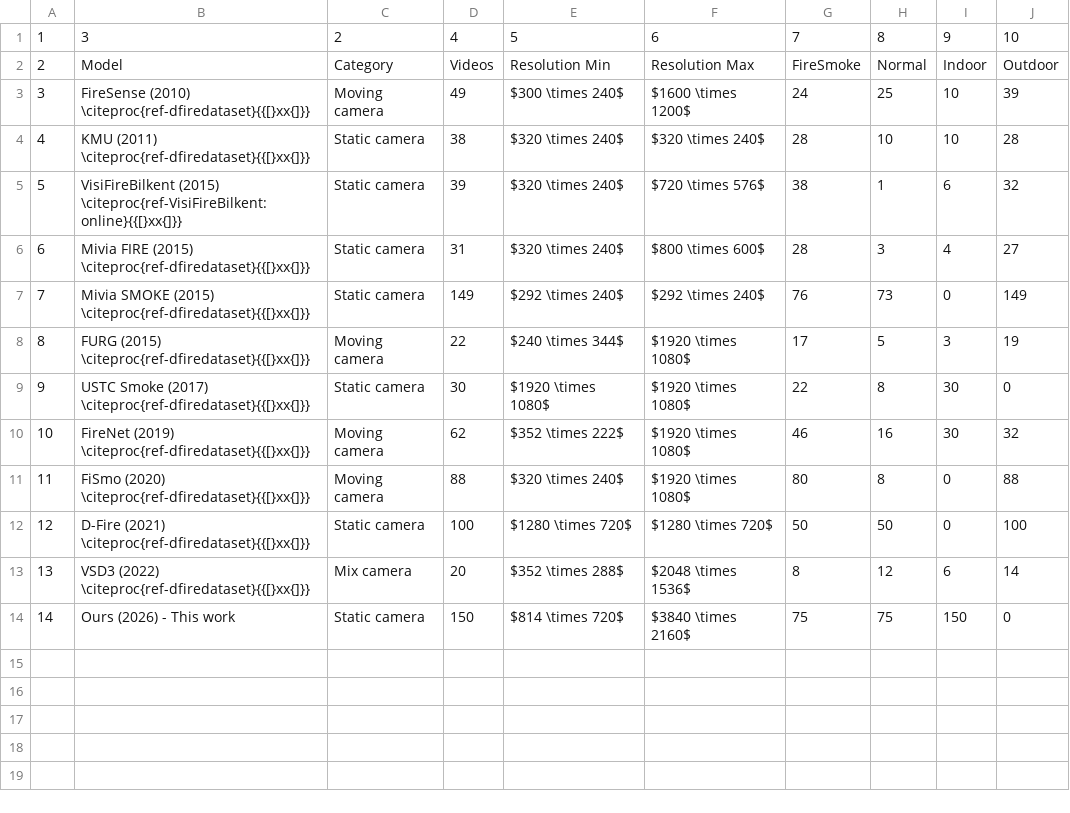
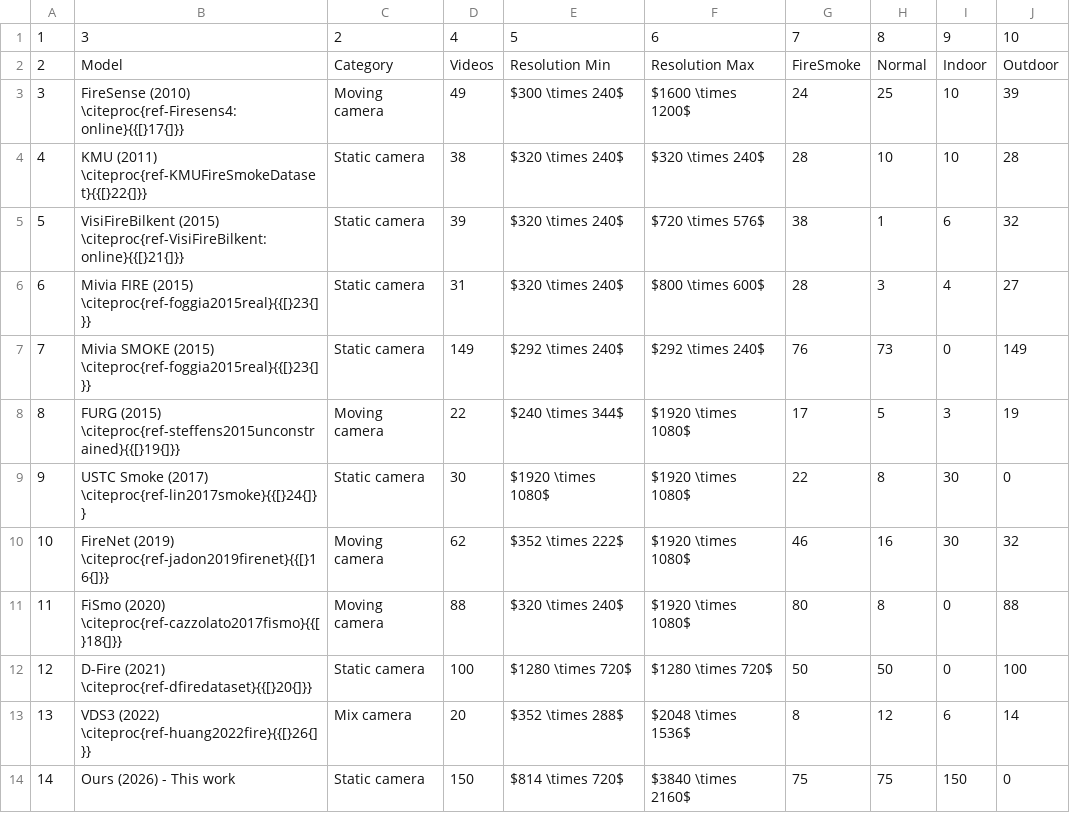
Before and after one commit to hahv/paper2_main, a CSV file: paper/4.table/out/tb_ufireindoor.csv, drawn as a sheet.

```diff
--- a/paper/4.table/out/tb_ufireindoor.csv
+++ b/paper/4.table/out/tb_ufireindoor.csv
@@ -2,13 +2,13 @@
 2;Model;Category;Videos;Resolution Min;Resolution Max;FireSmoke;Normal;Indoor;Outdoor
-3;FireSense (2010) \citeproc{ref-dfiredataset}{{[}xx{]}};Moving camera;49;$300 \times 240$;$1600 \times 1200$;24;25;10;39
-4;KMU (2011) \citeproc{ref-dfiredataset}{{[}xx{]}};Static camera;38;$320 \times 240$;$320 \times 240$;28;10;10;28
-5;VisiFireBilkent (2015) \citeproc{ref-VisiFireBilkent:online}{{[}xx{]}};Static camera;39;$320 \times 240$;$720 \times 576$;38;1;6;32
-6;Mivia FIRE (2015) \citeproc{ref-dfiredataset}{{[}xx{]}};Static camera;31;$320 \times 240$;$800 \times 600$;28;3;4;27
-7;Mivia SMOKE (2015) \citeproc{ref-dfiredataset}{{[}xx{]}};Static camera;149;$292 \times 240$;$292 \times 240$;76;73;0;149
-8;FURG (2015) \citeproc{ref-dfiredataset}{{[}xx{]}};Moving camera;22;$240 \times 344$;$1920 \times 1080$;17;5;3;19
-9;USTC Smoke (2017) \citeproc{ref-dfiredataset}{{[}xx{]}};Static camera;30;$1920 \times 1080$;$1920 \times 1080$;22;8;30;0
-10;FireNet (2019) \citeproc{ref-dfiredataset}{{[}xx{]}};Moving camera;62;$352 \times 222$;$1920 \times 1080$;46;16;30;32
-11;FiSmo (2020) \citeproc{ref-dfiredataset}{{[}xx{]}};Moving camera;88;$320 \times 240$;$1920 \times 1080$;80;8;0;88
-12;D-Fire (2021) \citeproc{ref-dfiredataset}{{[}xx{]}};Static camera;100;$1280 \times 720$;$1280 \times 720$;50;50;0;100
-13;VSD3 (2022) \citeproc{ref-dfiredataset}{{[}xx{]}};Mix camera;20;$352 \times 288$;$2048 \times 1536$;8;12;6;14
+3;FireSense (2010) \citeproc{ref-Firesens4:online}{{[}17{]}};Moving camera;49;$300 \times 240$;$1600 \times 1200$;24;25;10;39
+4;KMU (2011) \citeproc{ref-KMUFireSmokeDataset}{{[}22{]}};Static camera;38;$320 \times 240$;$320 \times 240$;28;10;10;28
+5;VisiFireBilkent (2015) \citeproc{ref-VisiFireBilkent:online}{{[}21{]}};Static camera;39;$320 \times 240$;$720 \times 576$;38;1;6;32
+6;Mivia FIRE (2015) \citeproc{ref-foggia2015real}{{[}23{]}};Static camera;31;$320 \times 240$;$800 \times 600$;28;3;4;27
+7;Mivia SMOKE (2015) \citeproc{ref-foggia2015real}{{[}23{]}};Static camera;149;$292 \times 240$;$292 \times 240$;76;73;0;149
+8;FURG (2015) \citeproc{ref-steffens2015unconstrained}{{[}19{]}};Moving camera;22;$240 \times 344$;$1920 \times 1080$;17;5;3;19
+9;USTC Smoke (2017) \citeproc{ref-lin2017smoke}{{[}24{]}};Static camera;30;$1920 \times 1080$;$1920 \times 1080$;22;8;30;0
+10;FireNet (2019) \citeproc{ref-jadon2019firenet}{{[}16{]}};Moving camera;62;$352 \times 222$;$1920 \times 1080$;46;16;30;32
+11;FiSmo (2020) \citeproc{ref-cazzolato2017fismo}{{[}18{]}};Moving camera;88;$320 \times 240$;$1920 \times 1080$;80;8;0;88
+12;D-Fire (2021) \citeproc{ref-dfiredataset}{{[}20{]}};Static camera;100;$1280 \times 720$;$1280 \times 720$;50;50;0;100
+13;VDS3 (2022) \citeproc{ref-huang2022fire}{{[}26{]}};Mix camera;20;$352 \times 288$;$2048 \times 1536$;8;12;6;14
 14;Ours (2026) - This work;Static camera;150;$814 \times 720$;$3840 \times 2160$;75;75;150;0
```
Also changed, not shown: paper/4.table/out/tb_perf_per_frame.csv, paper/4.table/raw/_raw_tb_ufireindoor.csv, 53 other files.
